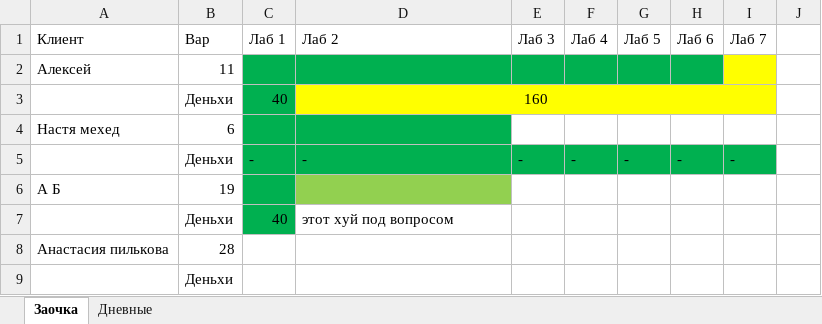
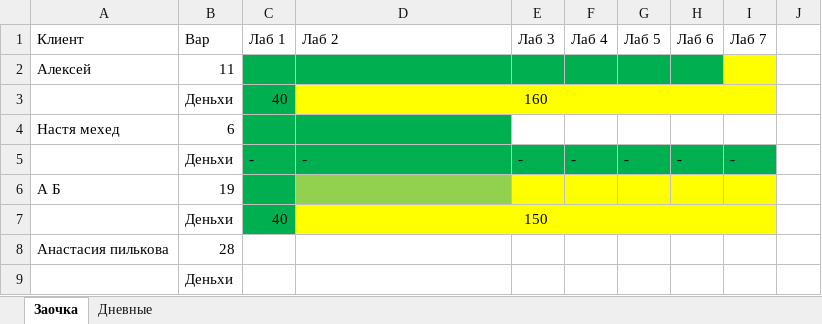
Before and after one commit to meesery/PAS, an Excel workbook: бухучёт.xlsx, sheet Заочка, drawn as a sheet; only a part is shown; values as stored, in another font and other column widths than the file's, no borders; the diff names each change by its address in the sheet, - before the commit and + after, or states it on an @@ line.

Commit message:
19вар бронь

```diff
--- a/бухучёт.xlsx (sheet Заочка)
+++ b/бухучёт.xlsx (sheet Заочка)
-E6:I6 fill: none
+E6:I6 fill: #FFFF00
-D7 (Лаб 2): этот хуй под вопросом
+D7 (Лаб 2): 150
-D7:I7 fill: none
+D7:I7 fill: #FFFF00
-D7 alignment: left
+D7 alignment: center
+D7:I7 merged
```
